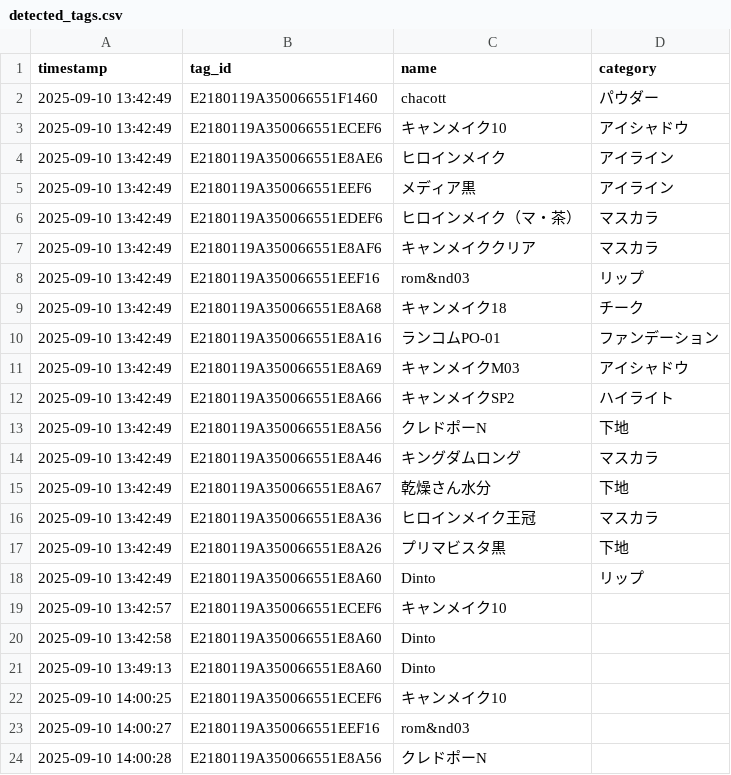
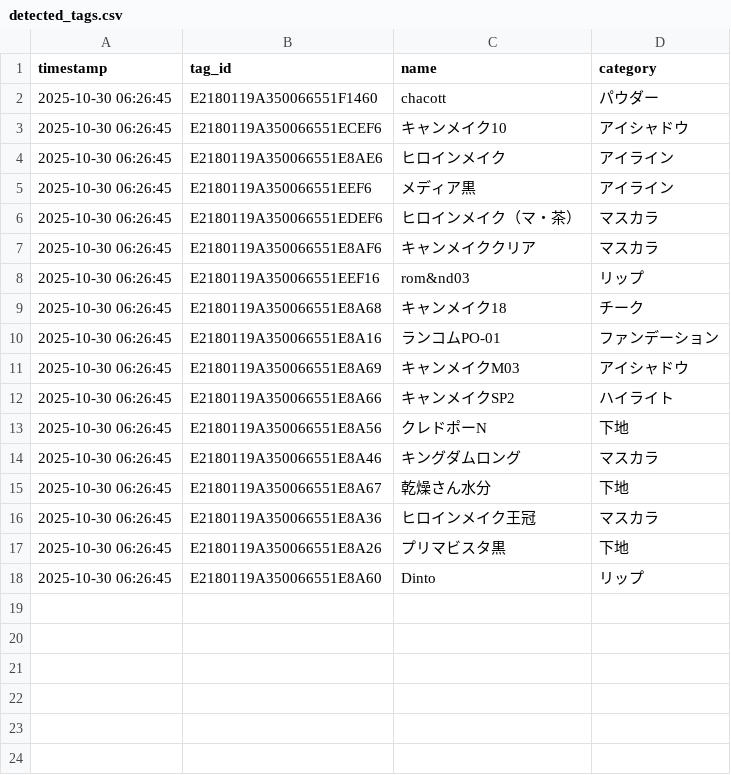
Before and after one commit to mugiaoo/study_ver2, a CSV file: detected_tags.csv, drawn as a sheet.

```diff
--- a/detected_tags.csv
+++ b/detected_tags.csv
@@ -1,24 +1,18 @@
 timestamp,tag_id,name,category
-2025-09-10 13:42:49,E2180119A350066551F1460,chacott,パウダー
-2025-09-10 13:42:49,E2180119A350066551ECEF6,キャンメイク10,アイシャドウ
-2025-09-10 13:42:49,E2180119A350066551E8AE6,ヒロインメイク,アイライン
-2025-09-10 13:42:49,E2180119A350066551EEF6,メディア黒,アイライン
-2025-09-10 13:42:49,E2180119A350066551EDEF6,ヒロインメイク（マ・茶）,マスカラ
-2025-09-10 13:42:49,E2180119A350066551E8AF6,キャンメイククリア,マスカラ
-2025-09-10 13:42:49,E2180119A350066551EEF16,rom&nd03,リップ
-2025-09-10 13:42:49,E2180119A350066551E8A68,キャンメイク18,チーク
-2025-09-10 13:42:49,E2180119A350066551E8A16,ランコムPO-01,ファンデーション
-2025-09-10 13:42:49,E2180119A350066551E8A69,キャンメイクM03,アイシャドウ
-2025-09-10 13:42:49,E2180119A350066551E8A66,キャンメイクSP2,ハイライト
-2025-09-10 13:42:49,E2180119A350066551E8A56,クレドポーN,下地
-2025-09-10 13:42:49,E2180119A350066551E8A46,キングダムロング,マスカラ
-2025-09-10 13:42:49,E2180119A350066551E8A67,乾燥さん水分,下地
-2025-09-10 13:42:49,E2180119A350066551E8A36,ヒロインメイク王冠,マスカラ
-2025-09-10 13:42:49,E2180119A350066551E8A26,プリマビスタ黒,下地
-2025-09-10 13:42:49,E2180119A350066551E8A60,Dinto,リップ
-2025-09-10 13:42:57,E2180119A350066551ECEF6,キャンメイク10,
-2025-09-10 13:42:58,E2180119A350066551E8A60,Dinto,
-2025-09-10 13:49:13,E2180119A350066551E8A60,Dinto,
-2025-09-10 14:00:25,E2180119A350066551ECEF6,キャンメイク10,
-2025-09-10 14:00:27,E2180119A350066551EEF16,rom&nd03,
-2025-09-10 14:00:28,E2180119A350066551E8A56,クレドポーN,
+2025-10-30 06:26:45,E2180119A350066551F1460,chacott,パウダー
+2025-10-30 06:26:45,E2180119A350066551ECEF6,キャンメイク10,アイシャドウ
+2025-10-30 06:26:45,E2180119A350066551E8AE6,ヒロインメイク,アイライン
+2025-10-30 06:26:45,E2180119A350066551EEF6,メディア黒,アイライン
+2025-10-30 06:26:45,E2180119A350066551EDEF6,ヒロインメイク（マ・茶）,マスカラ
+2025-10-30 06:26:45,E2180119A350066551E8AF6,キャンメイククリア,マスカラ
+2025-10-30 06:26:45,E2180119A350066551EEF16,rom&nd03,リップ
+2025-10-30 06:26:45,E2180119A350066551E8A68,キャンメイク18,チーク
+2025-10-30 06:26:45,E2180119A350066551E8A16,ランコムPO-01,ファンデーション
+2025-10-30 06:26:45,E2180119A350066551E8A69,キャンメイクM03,アイシャドウ
+2025-10-30 06:26:45,E2180119A350066551E8A66,キャンメイクSP2,ハイライト
+2025-10-30 06:26:45,E2180119A350066551E8A56,クレドポーN,下地
+2025-10-30 06:26:45,E2180119A350066551E8A46,キングダムロング,マスカラ
+2025-10-30 06:26:45,E2180119A350066551E8A67,乾燥さん水分,下地
+2025-10-30 06:26:45,E2180119A350066551E8A36,ヒロインメイク王冠,マスカラ
+2025-10-30 06:26:45,E2180119A350066551E8A26,プリマビスタ黒,下地
+2025-10-30 06:26:45,E2180119A350066551E8A60,Dinto,リップ
```
Also changed, not shown: 1 other file.
